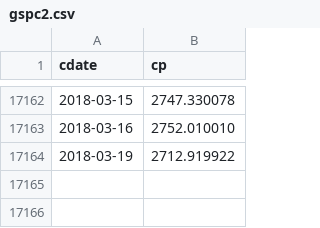
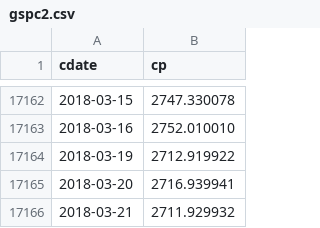
Before and after one commit to danbikle/reg4us_old, a CSV file: public/csv/gspc2.csv, drawn as a sheet; only a part is shown, gaps mark what is left out; the diff names each change by its address in the sheet, - before the commit and + after, or states it on an @@ line.

```diff
--- a/public/csv/gspc2.csv
+++ b/public/csv/gspc2.csv
+row 17165: 2018-03-20 | 2716.939941
+row 17166: 2018-03-21 | 2711.929932
```
Also changed, not shown: public/csv/whatif.csv, 3 other files.
